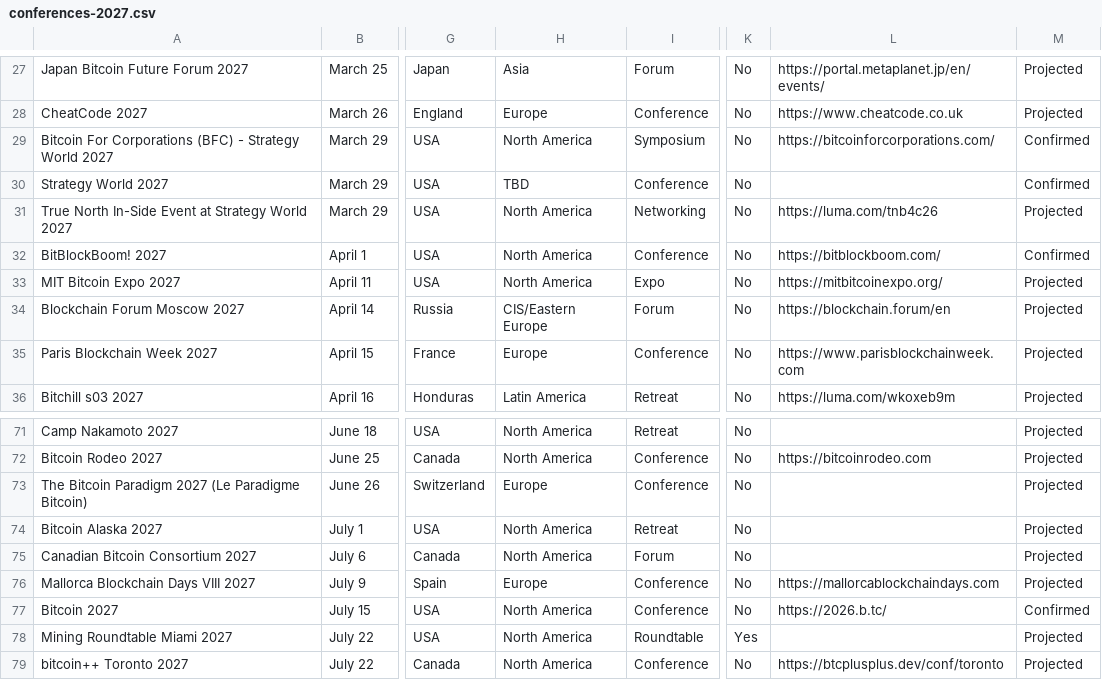
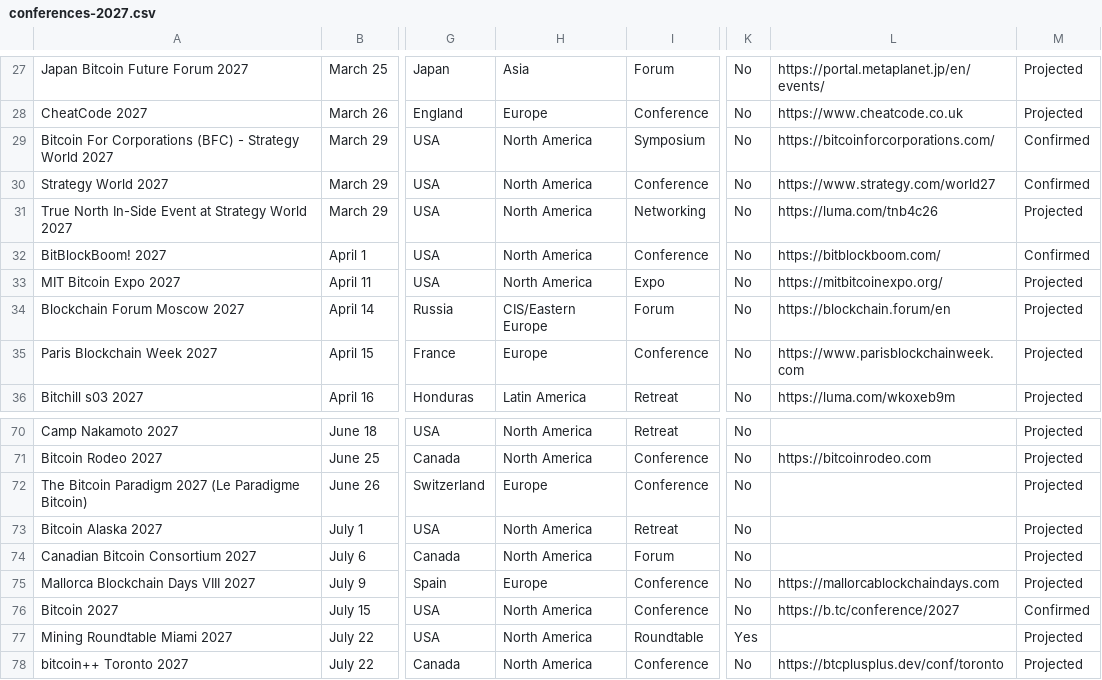
Before and after one commit to KenobiNakamoto/BTC-Conferences-2027, a CSV file: conferences-2027.csv, drawn as a sheet; only a part is shown, gaps mark what is left out; addresses are those after the commit; the diff covers the shown part only; the diff names each change by its address in the sheet, - before the commit and + after, or states it on an @@ line.

Commit message:
Fix duplicate Swiss Bitcoin Conference row and defaulted confirmed-event fields
The Swiss Bitcoin Conference appeared twice: the confirmed 2027 edition and a
projection of its 2026 edition. Dropped the projection.

Confirmed events with no 2026 predecessor (Mining Disrupt, Bitcoin 2027, Strategy
World, Sovereign Summit, Sound Money Soiree, Bitcoin Day Naples, BitBlockBoom,
SBC27) were written with a placeholder region and mining flag. Mining Disrupt in
particular was marked non-mining. All repaired, websites added.

143 rows: 16 Confirmed, 113 Projected, 14 TBD. 21 mining-focused.

```diff
--- a/conferences-2027.csv
+++ b/conferences-2027.csv
-H30: TBD
+H30: North America
-L30: (empty)
+L30: https://www.strategy.com/world27
-L76: https://2026.b.tc/
+L76: https://b.tc/conference/2027
```
Also changed, not shown: 1 removed row and 11 edited cells elsewhere in this file, 1 other file.
